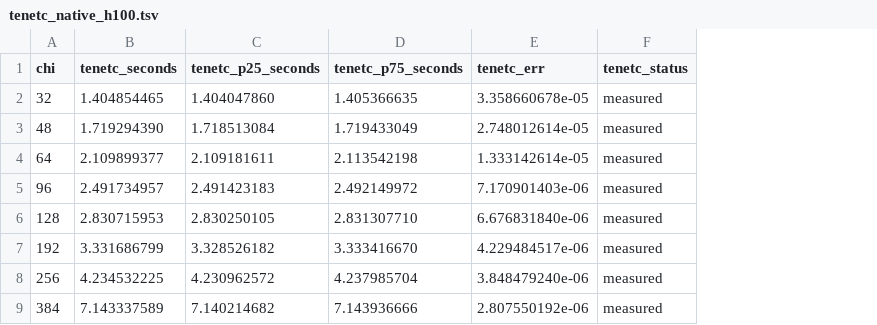
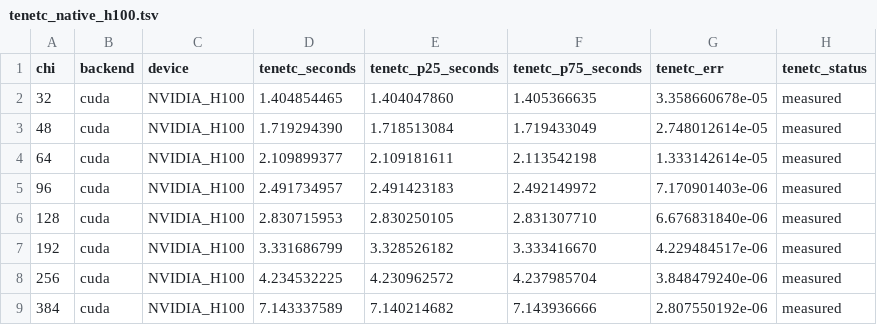
Before and after one commit to qiyang-ustc/TeneT.c, a TSV file: benchmarks/results/tenetc_native_h100.tsv, drawn as a sheet; the diff names each change by its address in the sheet, - before the commit and + after, or states it on an @@ line.

```diff
--- a/benchmarks/results/tenetc_native_h100.tsv
+++ b/benchmarks/results/tenetc_native_h100.tsv
+column B (backend), rows 2-9: all cuda
+column C (device), rows 2-9: all NVIDIA_H100
```
Also changed, not shown: benchmarks/results/tenetc_h100.tsv, 16 other files.
